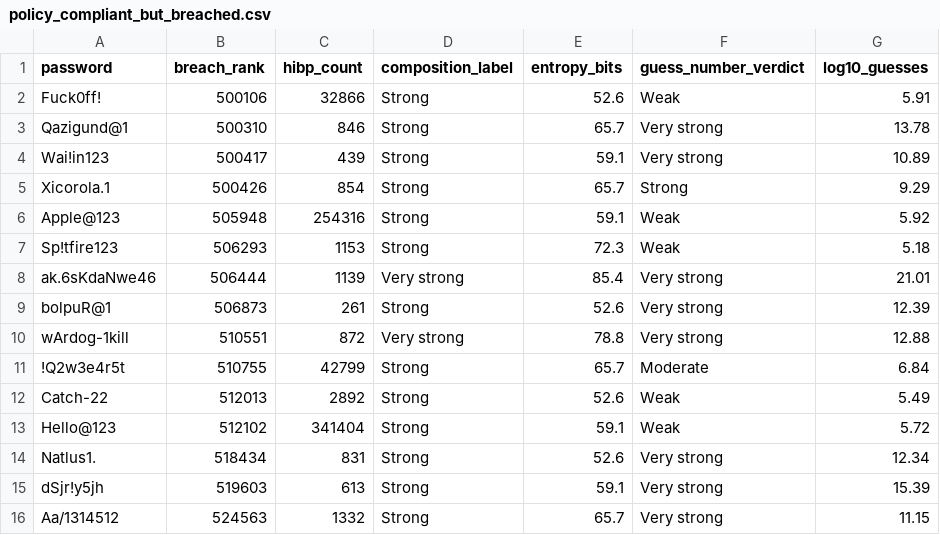
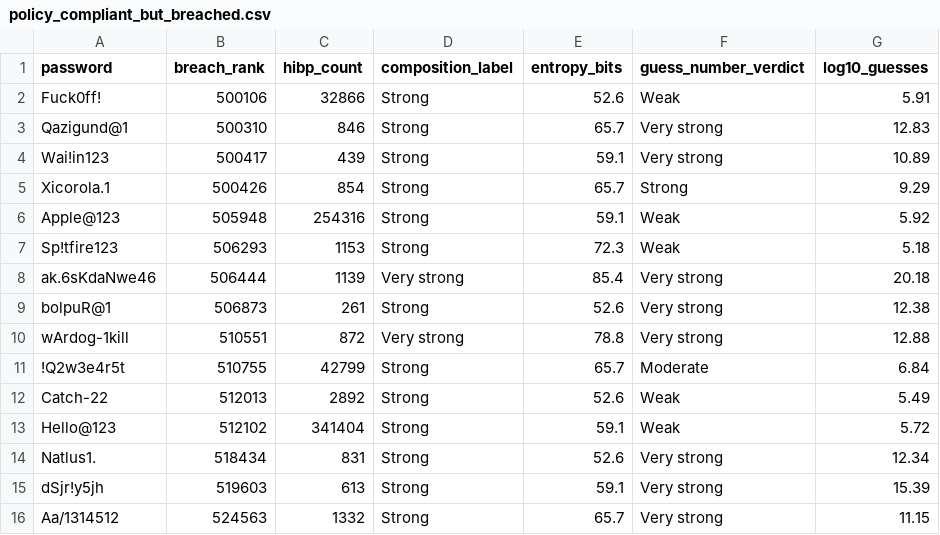
Before and after one commit to JaswanthTech99/thiranex-cyber-security-internship, a CSV file: 01-password-strength-analyzer/data/processed/policy_compliant_but_breached.csv, drawn as a sheet.

```diff
--- a/01-password-strength-analyzer/data/processed/policy_compliant_but_breached.csv
+++ b/01-password-strength-analyzer/data/processed/policy_compliant_but_breached.csv
@@ -2,3 +2,3 @@ password,breach_rank,hibp_count,composition_label,entropy_bits,guess_number_verd
 Fuck0ff!,500106,32866,Strong,52.6,Weak,5.91
-Qazigund@1,500310,846,Strong,65.7,Very strong,13.78
+Qazigund@1,500310,846,Strong,65.7,Very strong,12.83
 Wai!in123,500417,439,Strong,59.1,Very strong,10.89
@@ -7,4 +7,4 @@ Apple@123,505948,254316,Strong,59.1,Weak,5.92
 Sp!tfire123,506293,1153,Strong,72.3,Weak,5.18
-ak.6sKdaNwe46,506444,1139,Very strong,85.4,Very strong,21.01
-bolpuR@1,506873,261,Strong,52.6,Very strong,12.39
+ak.6sKdaNwe46,506444,1139,Very strong,85.4,Very strong,20.18
+bolpuR@1,506873,261,Strong,52.6,Very strong,12.38
 wArdog-1kill,510551,872,Very strong,78.8,Very strong,12.88
```
Also changed, not shown: 01-password-strength-analyzer/data/processed/generated_scored.csv, 01-password-strength-analyzer/data/processed/heldout_scored.csv, 32 other files.
